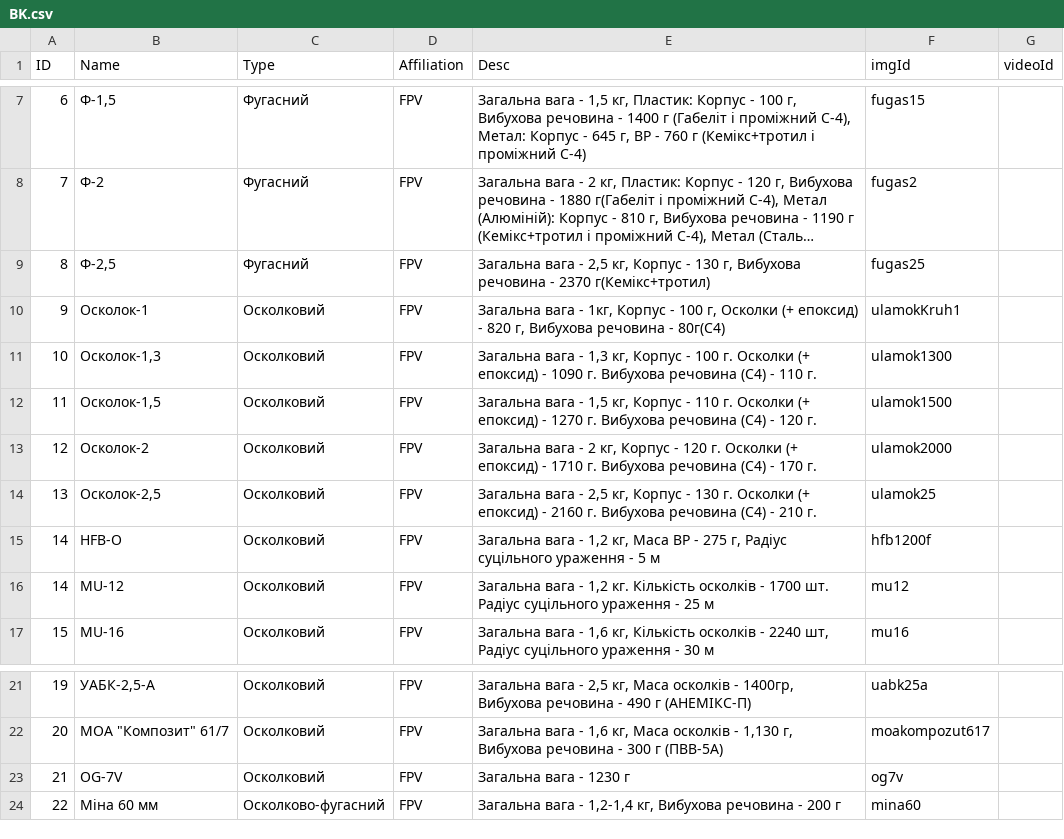
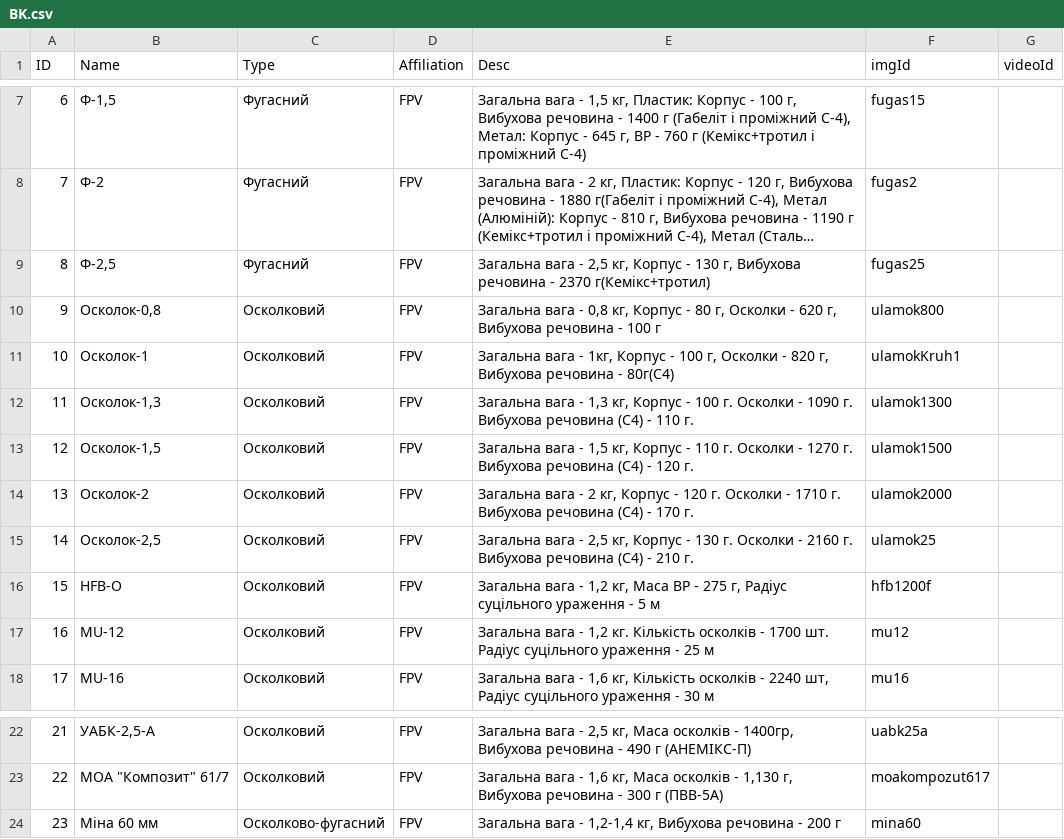
Before and after one commit to Tantsa98/mp125, a CSV file: data/BK.csv, drawn as a sheet; only a part is shown, gaps mark what is left out; long unchanged cells end in …; removed rows and columns are numbered as before the commit, all else as after; the diff names each change by its address in the sheet, - before the commit and + after, or states it on an @@ line.

```diff
--- a/data/BK.csv
+++ b/data/BK.csv
+row 10: 9 | Осколок-0,8 | Осколковий | FPV | Загальна вага - 0,8 кг, Корпус - 80 г, Осколки - 620 г, Вибухова речовина - 100 г | ulamok800
@@ column A (ID) renumbered from row 11 down @@
-E11 (Desc): …г, Осколки (+ епоксид) - 820…
+E11 (Desc): …г, Осколки - 820…
-E12 (Desc): …г. Осколки (+ епоксид) - 1090…
+E12 (Desc): …г. Осколки - 1090…
-E13 (Desc): …г. Осколки (+ епоксид) - 1270…
+E13 (Desc): …г. Осколки - 1270…
-E14 (Desc): …г. Осколки (+ епоксид) - 1710…
+E14 (Desc): …г. Осколки - 1710…
-E15 (Desc): …г. Осколки (+ епоксид) - 2160…
+E15 (Desc): …г. Осколки - 2160…
-row 23: 21 | OG-7V | Осколковий | FPV | Загальна вага - 1230 г | og7v
```
Also changed, not shown: 2 other files.
